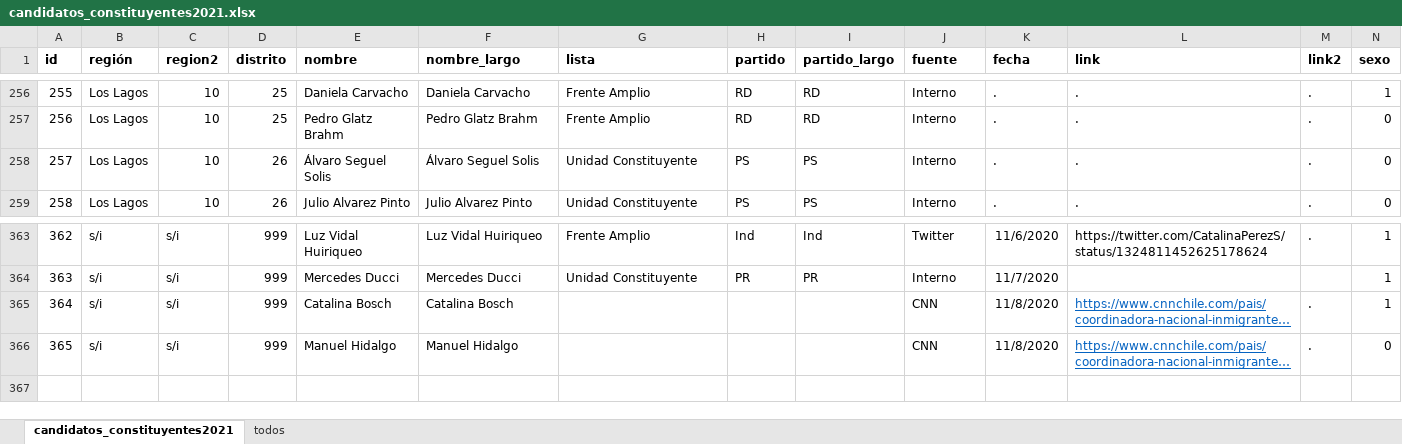
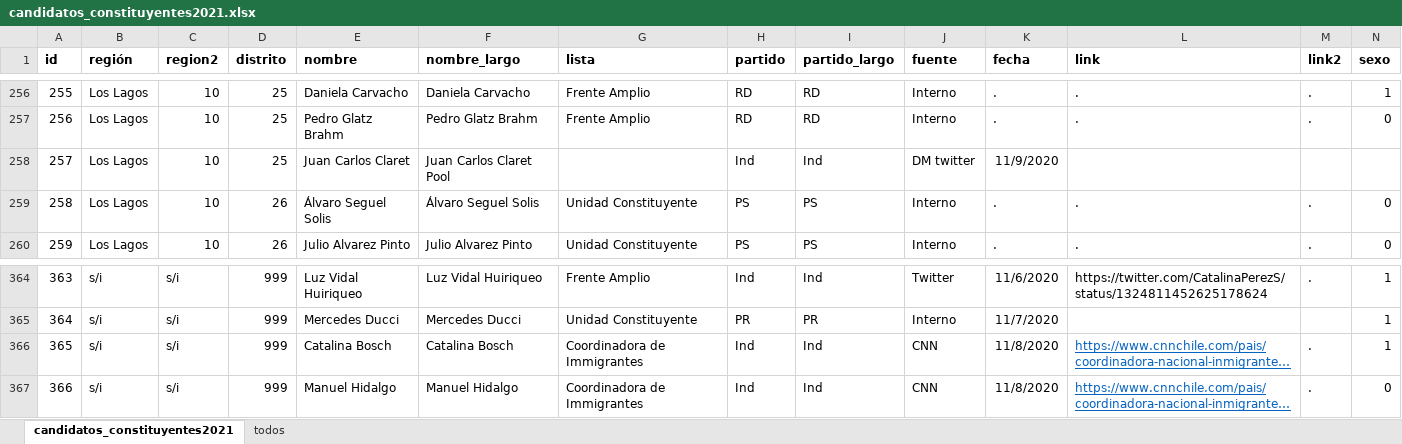
Before and after one commit to tresquintos/candidatos, an Excel workbook: constituyentes 2021/candidatos_constituyentes2021.xlsx, sheet candidatos_constituyentes2021, drawn as a sheet; only a part is shown, gaps mark what is left out; long unchanged cells end in …; values as stored, in another font and other column widths than the file's, no borders; addresses are those after the commit; the diff names each change by its address in the sheet, - before the commit and + after, or states it on an @@ line.

```diff
--- a/constituyentes 2021/candidatos_constituyentes2021.xlsx (sheet candidatos_constituyentes2021)
+++ b/constituyentes 2021/candidatos_constituyentes2021.xlsx (sheet candidatos_constituyentes2021)
+row 258: 257 | Los Lagos | 10 | 25 | Juan Carlos Claret | Juan Carlos Claret Pool |  | Ind | Ind | DM twitter | 11/9/2020
@@ column A (id) renumbered from row 259 down @@
-G366:G367 (lista): (empty)
+G366:G367 (lista): Coordinadora de Immigrantes
-H366:H367 (partido): (empty)
+H366:H367 (partido): Ind
-I366:I367 (partido_largo): (empty)
+I366:I367 (partido_largo): Ind
```
Also changed, not shown: 1 other file.
